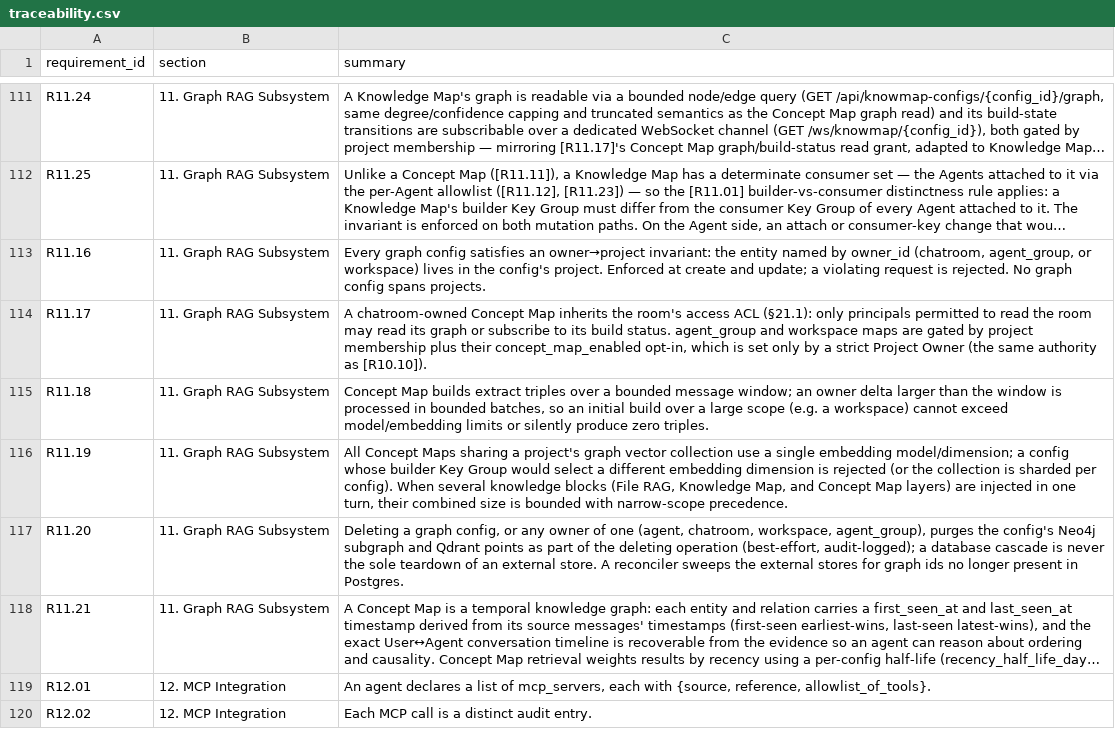
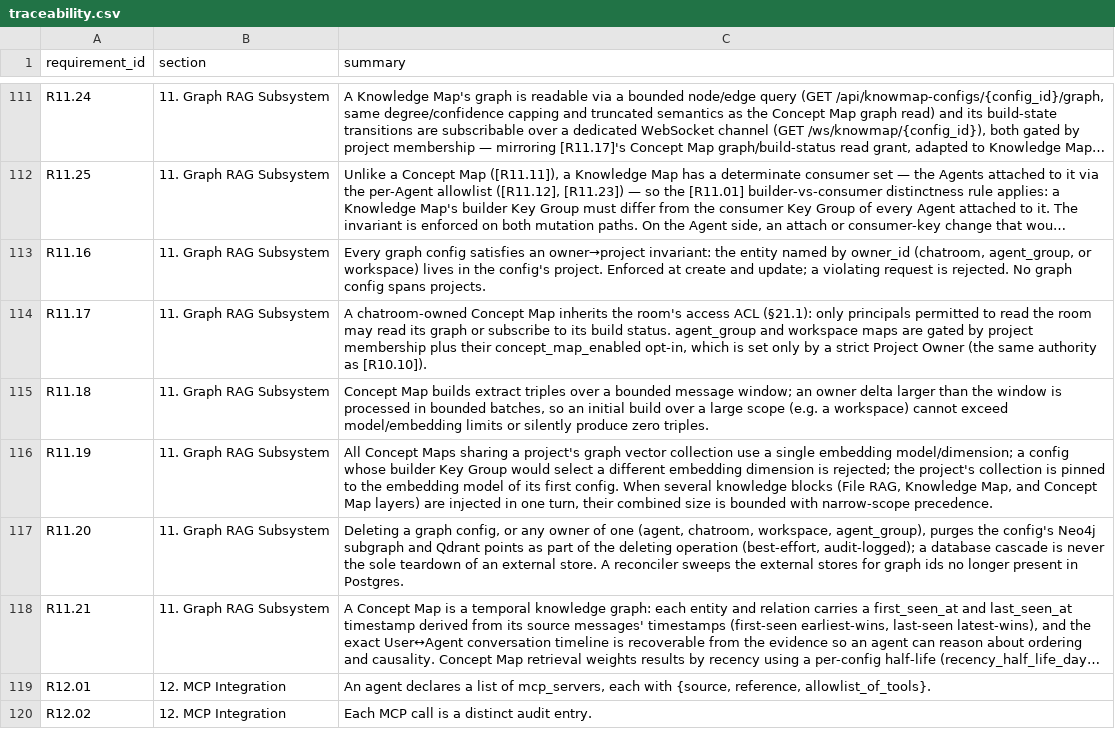
Before and after one commit to Research-Center-for-Smart-Learning-RCSL/Smart-MultiAgent-Platform, a CSV file: docs/traceability.csv, drawn as a sheet; only a part is shown, gaps mark what is left out; long unchanged cells end in ….

Commit message:
docs(review): close the GraphRAG two-axis blueprint with traceability
The blueprint was built as phases 0 to 4b and later bugfix dossiers, but
nothing was ever written back: every AC was unticked and the Deviation Log
empty. Each AC now names the dossier that verifies it. AC-10 and the
Knowledge Map half of AC-22, never observed for want of a stack, were
verified on the compose test stack against real Postgres, Neo4j, Qdrant and
MinIO with only the provider boundary stubbed; Phase 3 AC-2, AC-3 and AC-7
are ticked with that evidence.

The run surfaced FU-10: a document uploaded while a Knowledge Map build runs
is left out of the graph for up to an hour, because the follow-up build
collides with the busy-failed job's retained arq result.

D-1 and D-2 move the Neo4j evidence_refs rename and the R11.22 member filter
to their own dossiers. R11.19 no longer offers per-config sharding, the
alternative that was not built.

```diff
--- a/docs/traceability.csv
+++ b/docs/traceability.csv
@@ -115,3 +115,3 @@ R11.17,"11. Graph RAG Subsystem","A chatroom-owned Concept Map inherits the room
 R11.18,"11. Graph RAG Subsystem","Concept Map builds extract triples over a bounded message window; an owner delta larger than the window is processed in bounded batches, so an initial build over a large scope (e.g. a workspace) cannot exceed model/embedding limits or silently produce zero triples."
-R11.19,"11. Graph RAG Subsystem","All Concept Maps sharing a project's graph vector collection use a single embedding model/dimension; a config whose builder Key Group would select a different embedding dimension is rejected (or the collection is sharded per config). When several knowledge blocks (File RAG, Knowledge Map, and Concept Map layers) are injected in one turn, their combined size is bounded with narrow-scope precedence."
+R11.19,"11. Graph RAG Subsystem","All Concept Maps sharing a project's graph vector collection use a single embedding model/dimension; a config whose builder Key Group would select a different embedding dimension is rejected; the project's collection is pinned to the embedding model of its first config. When several knowledge blocks (File RAG, Knowledge Map, and Concept Map layers) are injected in one turn, their combined size is bounded with narrow-scope precedence."
 R11.20,"11. Graph RAG Subsystem","Deleting a graph config, or any owner of one (agent, chatroom, workspace, agent_group), purges the config's Neo4j subgraph and Qdrant points as part of the deleting operation (best-effort, audit-logged); a database cascade is never the sole teardown of an external store. A reconciler sweeps the external stores for graph ids no longer present in Postgres."
```
Also changed, not shown: 4 other files.
